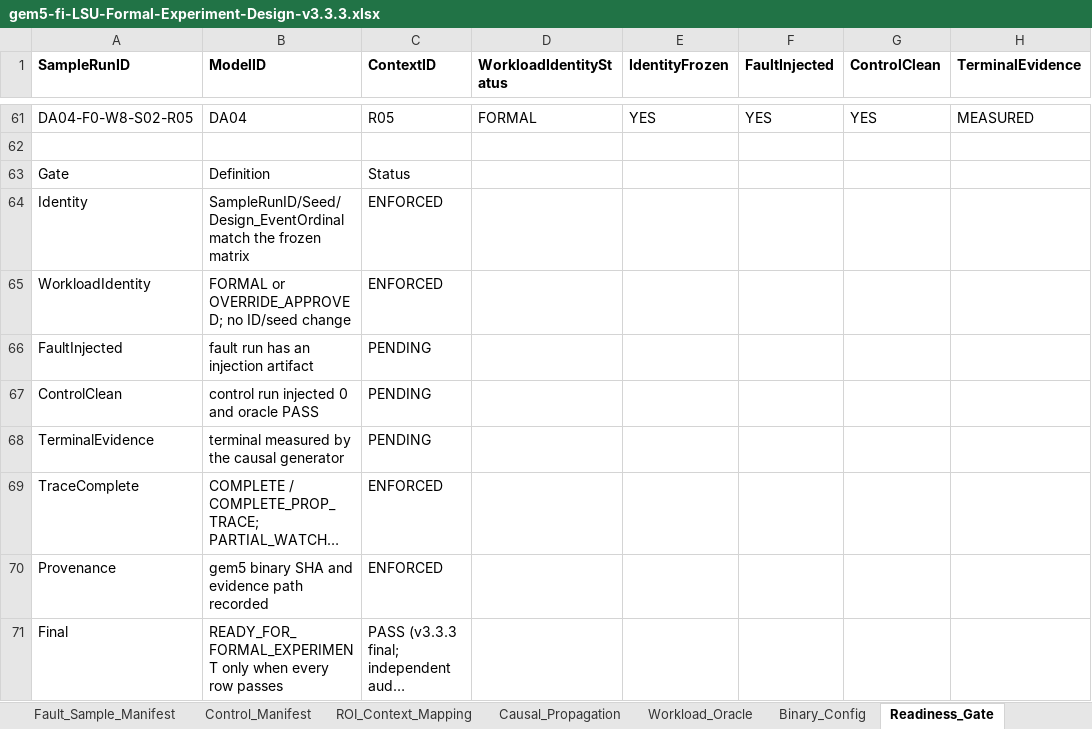
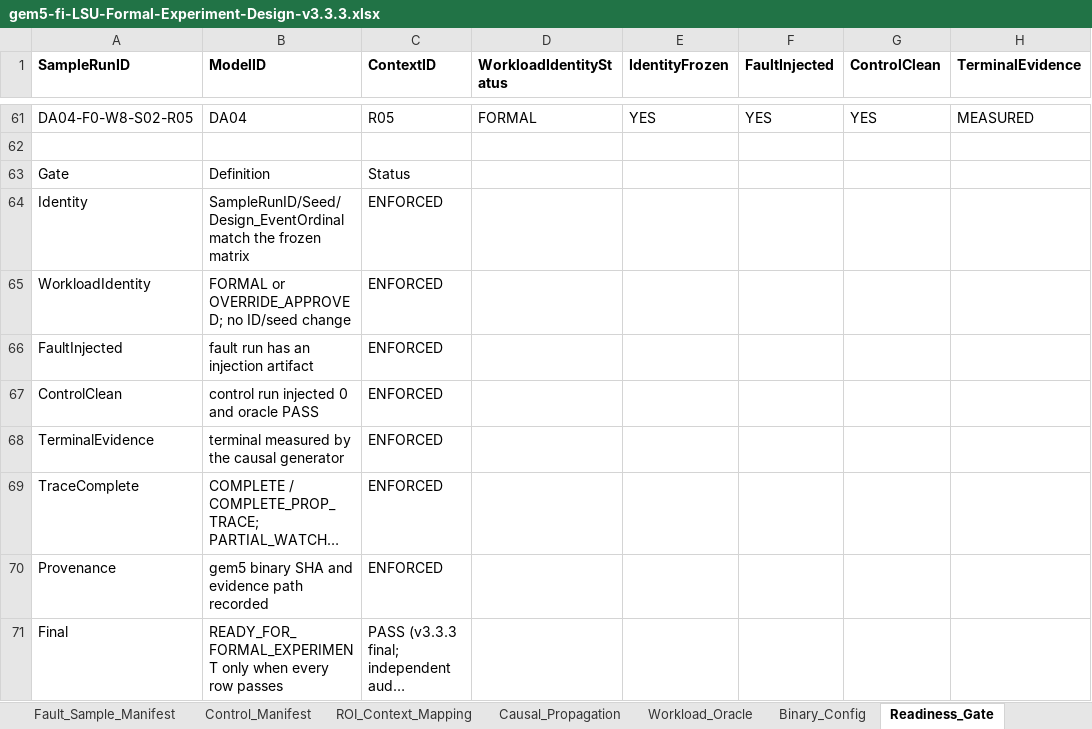
Before and after one commit to wangxumarshall/gem5-fi, an Excel workbook: audit_v3_3_3/gem5-fi-LSU-Formal-Experiment-Design-v3.3.3.xlsx, sheet Readiness_Gate, drawn as a sheet; only a part is shown, gaps mark what is left out; long unchanged cells end in …; values as stored, in another font and other column widths than the file's, no borders; the diff names each change by its address in the sheet, - before the commit and + after, or states it on an @@ line.

Commit message:
[LSU][V3.3.3][AUDIT] fix the causal ROI strings and finalize readiness labels

```diff
--- a/audit_v3_3_3/gem5-fi-LSU-Formal-Experiment-Design-v3.3.3.xlsx (sheet Readiness_Gate)
+++ b/audit_v3_3_3/gem5-fi-LSU-Formal-Experiment-Design-v3.3.3.xlsx (sheet Readiness_Gate)
-C66:C68 (ContextID): PENDING
+C66:C68 (ContextID): ENFORCED
```
Also changed, not shown: sheet Causal_Propagation, 5 other files.
